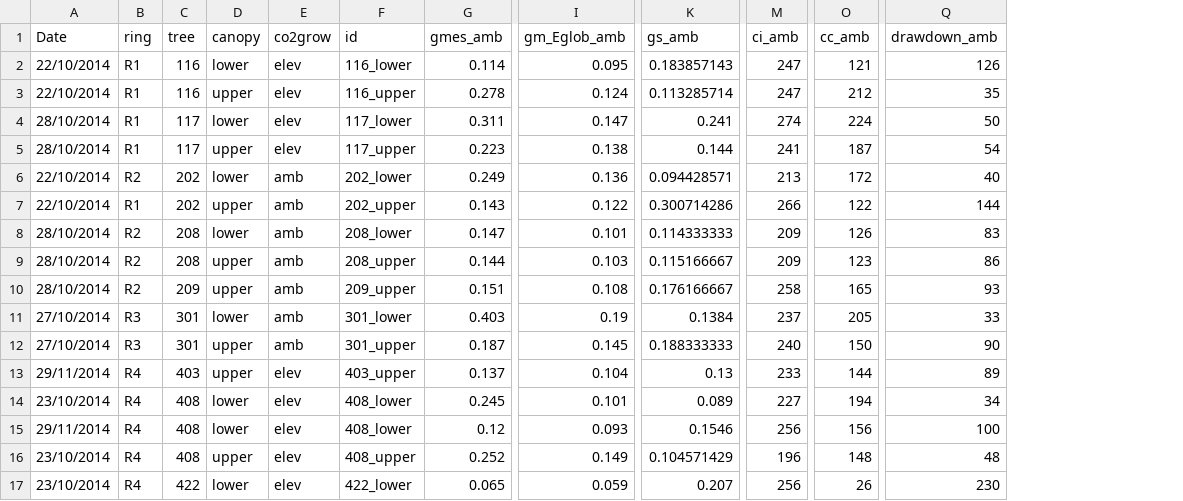
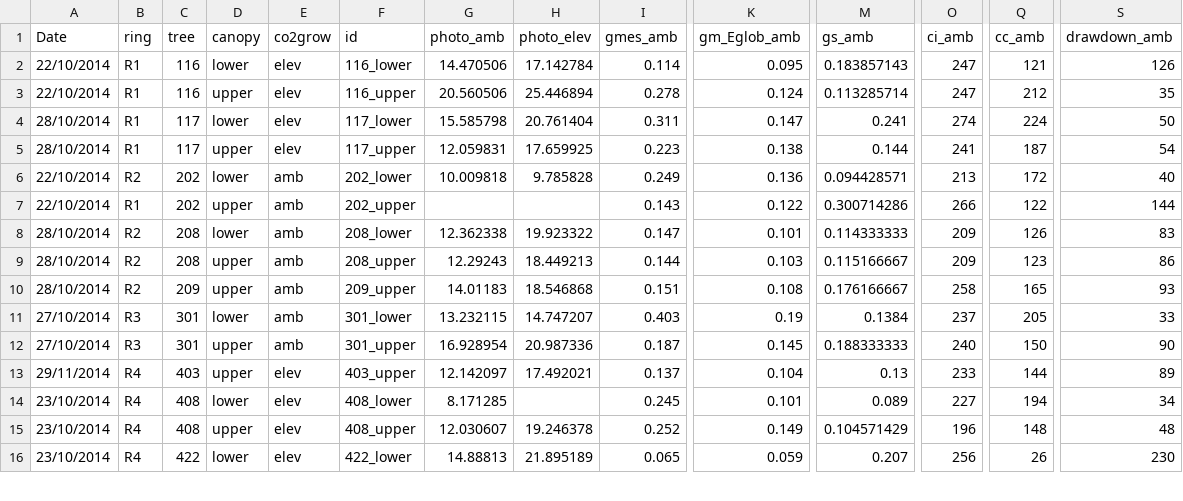
Before and after one commit to CourtneyCampany/gmes_face, a CSV file: master_data_file_clean2.csv, drawn as a sheet; only a part is shown, gaps mark what is left out; removed rows and columns are numbered as before the commit, all else as after; rows hold the shown columns only; the diff names each change by its address in the sheet, - before the commit and + after, or states it on an @@ line.

Commit message:
added phototsynthesis to master data files

```diff
--- a/master_data_file_clean2.csv
+++ b/master_data_file_clean2.csv
+column G (photo_amb), rows 2-16: 14.470506 | 20.560506 | 15.585798 | 12.059831 | 10.009818 |  | 12.362338 | 12.29243 | 14.01183 | 13.232115 | 16.928954 | 12.142097 | 8.171285 | 12.030607 | 14.88813
+column H (photo_elev), rows 2-16: 17.142784 | 25.446894 | 20.761404 | 17.659925 | 9.785828 |  | 19.923322 | 18.449213 | 18.546868 | 14.747207 | 20.987336 | 17.492021 |  | 19.246378 | 21.895189
-row 15: 29/11/2014 | R4 | 408 | lower | elev | 408_lower | 0.12 | 0.093 | 0.1546 | 256 | 156 | 100
```
Also changed, not shown: master_data_file_clean.csv, 2 other files.
